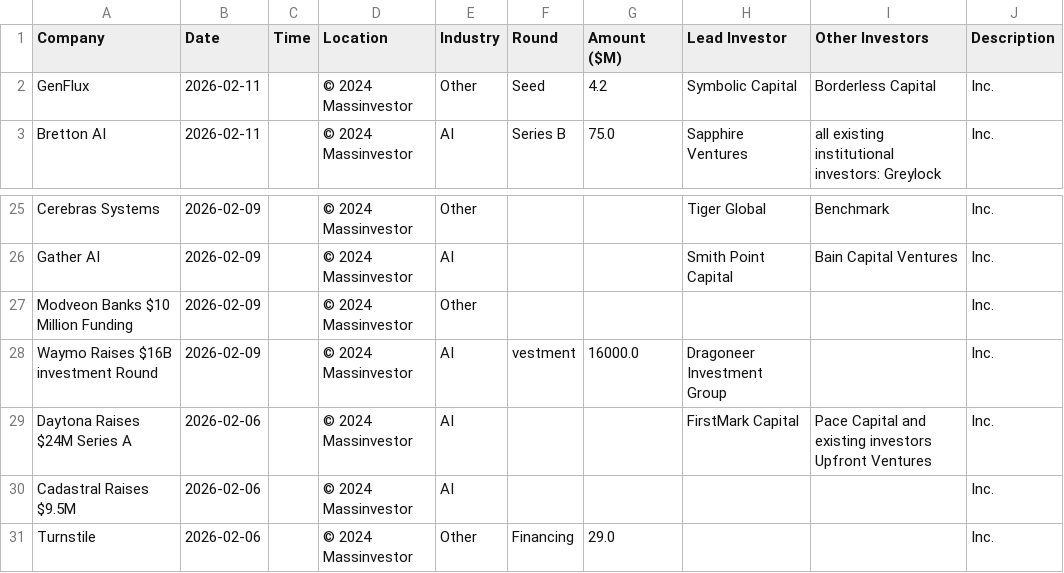
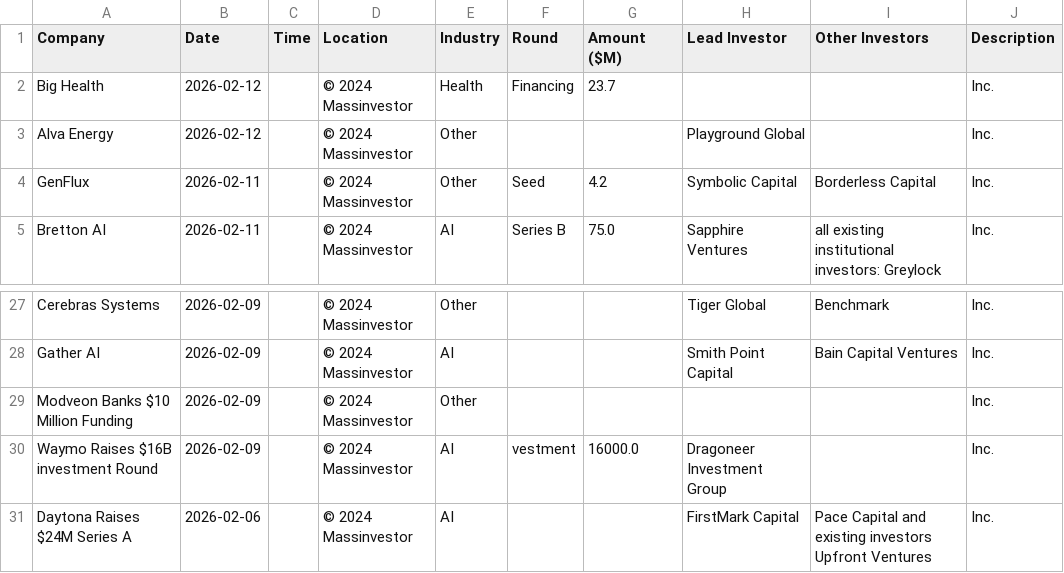
Before and after one commit to msingh6383/vcdeals, a CSV file: vc_deals.csv, drawn as a sheet; only a part is shown, gaps mark what is left out; removed rows and columns are numbered as before the commit, all else as after; the diff names each change by its address in the sheet, - before the commit and + after, or states it on an @@ line.

```diff
--- a/vc_deals.csv
+++ b/vc_deals.csv
+row 2: Big Health | 2026-02-12 |  | © 2024 Massinvestor | Health | Financing | 23.7 |  |  | Inc.
+row 3: Alva Energy | 2026-02-12 |  | © 2024 Massinvestor | Other |  |  | Playground Global |  | Inc.
-row 30: Cadastral Raises $9.5M | 2026-02-06 |  | © 2024 Massinvestor | AI |  |  |  |  | Inc.
-row 31: Turnstile | 2026-02-06 |  | © 2024 Massinvestor | Other | Financing | 29.0 |  |  | Inc.
```
Also changed, not shown: 1 other file.
